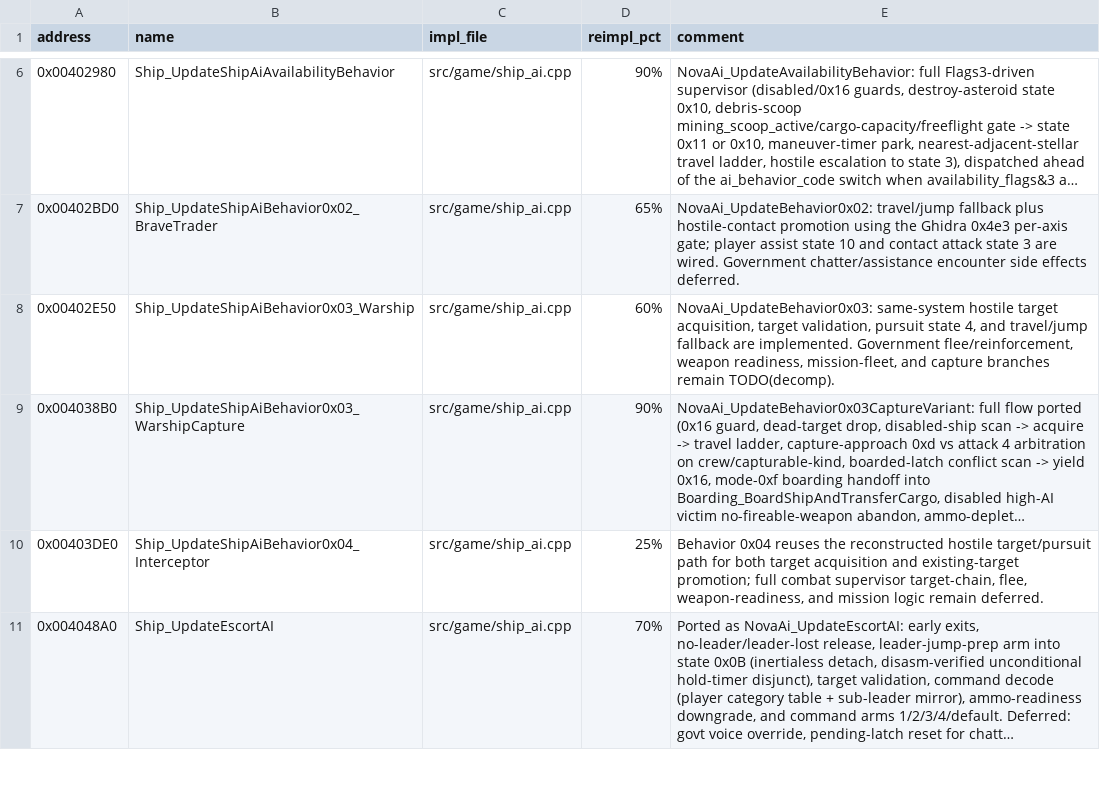
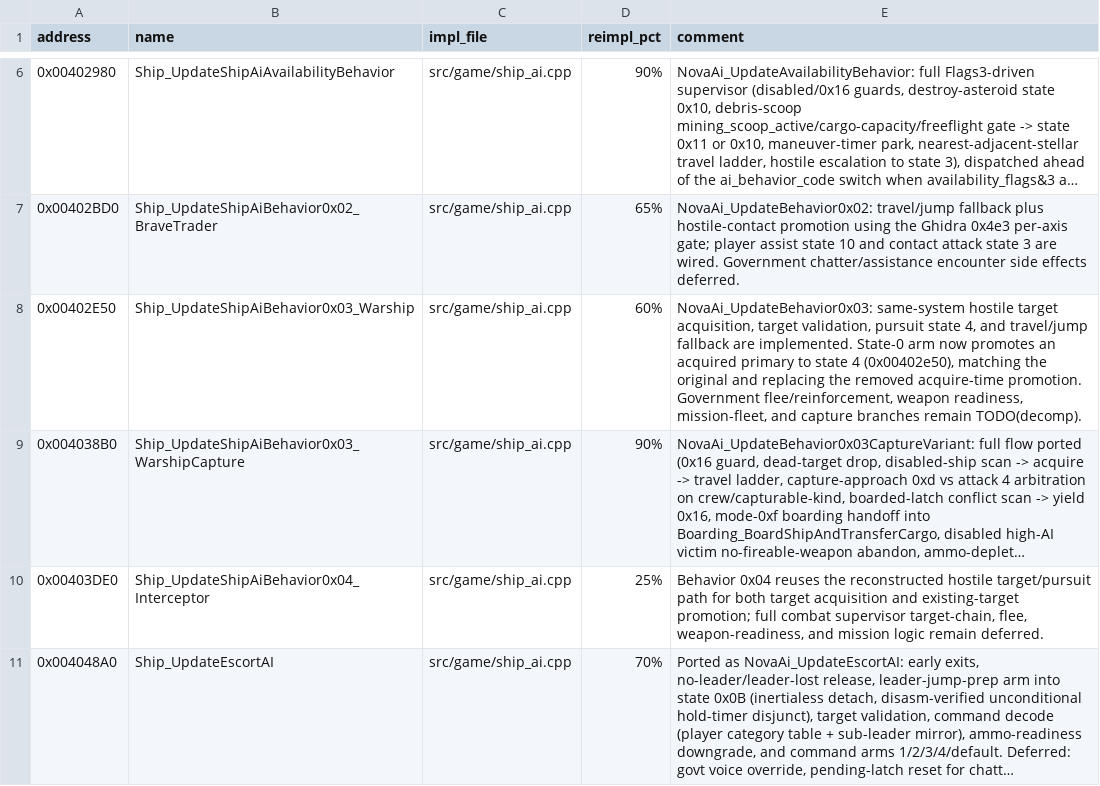
Before and after one commit to wraitii/evnova-decomp, a TSV file: decomp-progress.tsv, drawn as a sheet; only a part is shown, gaps mark what is left out; long unchanged cells end in …; the diff covers the shown part only; the diff names each change by its address in the sheet, - before the commit and + after, or states it on an @@ line.

```diff
--- a/decomp-progress.tsv
+++ b/decomp-progress.tsv
-E8 (comment): …are implemented. Government flee/reinforcement,…
+E8 (comment): …are implemented. State-0 arm now promotes an acquired primary to state 4 (0x00402e50), matching the original and replacing the removed acquire-time promotion. Government flee/reinforcement,…
```
Also changed, not shown: 16 edited cells elsewhere in this file, 7 other files.
